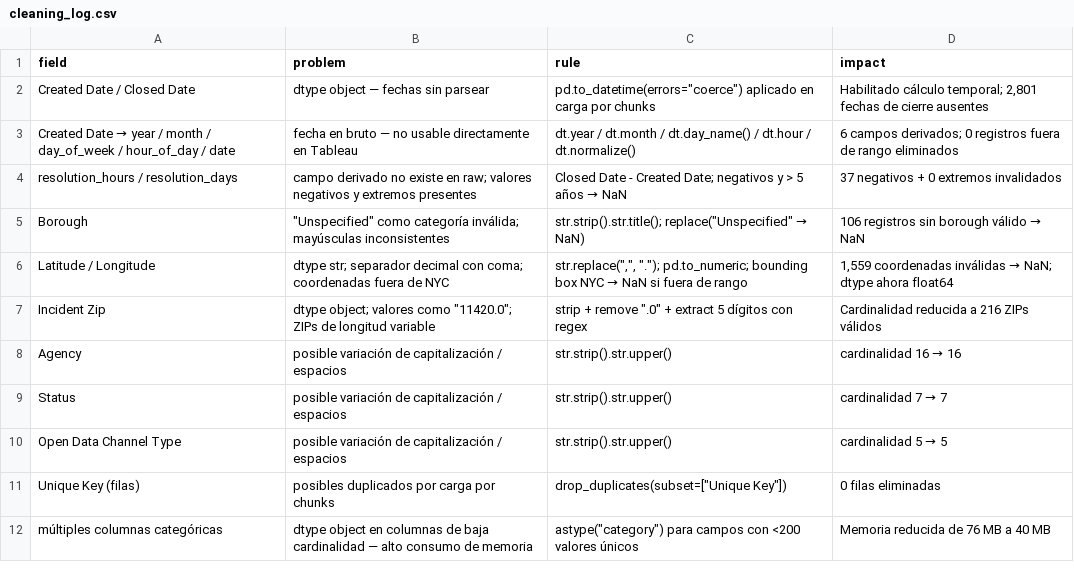
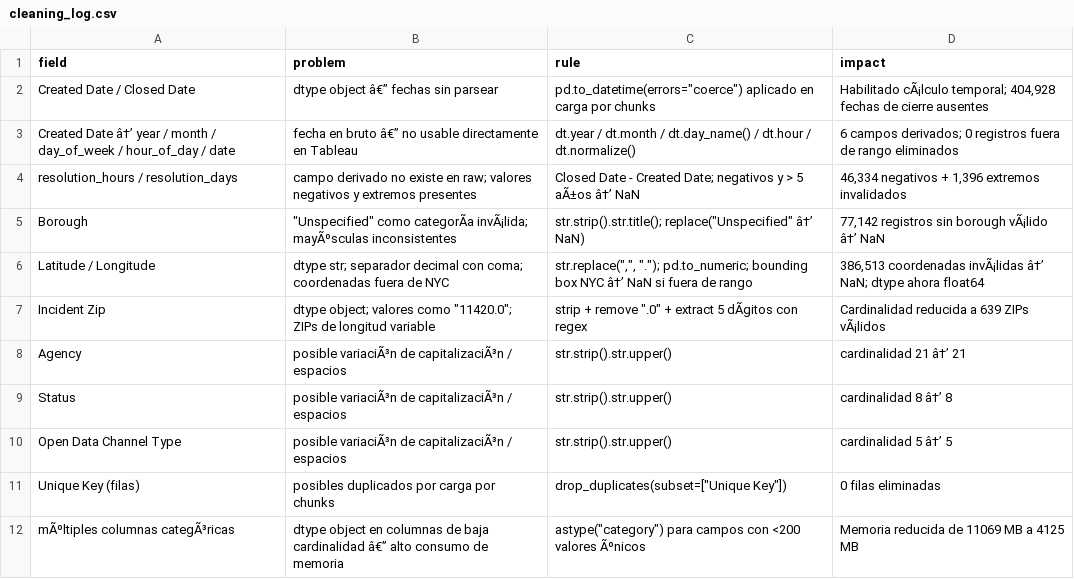
Before and after one commit to Nikole370/nyc-311-analytics, a CSV file: outputs/week-03-311/cleaning_log.csv, drawn as a sheet; the diff names each change by its address in the sheet, - before the commit and + after, or states it on an @@ line.

```diff
--- a/outputs/week-03-311/cleaning_log.csv
+++ b/outputs/week-03-311/cleaning_log.csv
-B2 (problem): dtype object — fechas sin parsear
+B2 (problem): dtype object â€” fechas sin parsear
-D2 (impact): Habilitado cálculo temporal; 2,801 fechas de…
+D2 (impact): Habilitado cÃ¡lculo temporal; 404,928 fechas de…
@@ A3 (field): Created Date → year /… → Created Date â†’ year /… @@
-B3 (problem): …en bruto — no usable…
+B3 (problem): …en bruto â€” no usable…
@@ C4 (rule): …> 5 años → NaN → …> 5 aÃ±os â†’ NaN @@
-D4 (impact): 37 negativos + 0 extremos invalidados
+D4 (impact): 46,334 negativos + 1,396 extremos invalidados
-B5 (problem): "Unspecified" como categoría inválida; mayúsculas inconsistentes
+B5 (problem): "Unspecified" como categorÃa invÃ¡lida; mayÃºsculas inconsistentes
@@ C5 (rule): str.strip().str.title(); replace("Unspecified" → NaN) → str.strip().str.title(); replace("Unspecified" â†’ NaN) @@
@@ D5 (impact): 106 registros sin borough válido → NaN → 77,142 registros sin borough vÃ¡lido â†’ NaN @@
@@ C6 (rule): …box NYC → NaN si… → …box NYC â†’ NaN si… @@
@@ D6 (impact): 1,559 coordenadas inválidas → NaN; dtype… → 386,513 coordenadas invÃ¡lidas â†’ NaN; dtype… @@
-C7 (rule): …extract 5 dígitos con regex
+C7 (rule): …extract 5 dÃgitos con regex
-D7 (impact): Cardinalidad reducida a 216 ZIPs válidos
+D7 (impact): Cardinalidad reducida a 639 ZIPs vÃ¡lidos
-B8:B10 (problem): posible variación de capitalización / espacios
+B8:B10 (problem): posible variaciÃ³n de capitalizaciÃ³n / espacios
@@ D8 (impact): cardinalidad 16 → 16 → cardinalidad 21 â†’ 21 @@
@@ D9 (impact): cardinalidad 7 → 7 → cardinalidad 8 â†’ 8 @@
@@ D10 (impact): cardinalidad 5 → 5 → cardinalidad 5 â†’ 5 @@
-A12 (field): múltiples columnas categóricas
+A12 (field): mÃºltiples columnas categÃ³ricas
-B12 (problem): …baja cardinalidad — alto consumo…
+B12 (problem): …baja cardinalidad â€” alto consumo…
-C12 (rule): …<200 valores únicos
+C12 (rule): …<200 valores Ãºnicos
-D12 (impact): Memoria reducida de 76 MB a 40 MB
+D12 (impact): Memoria reducida de 11069 MB a 4125 MB
```
Also changed, not shown: outputs/week-03-311/cleaning_comparison.csv, outputs/week-04-311/agg_borough_year.csv, 19 other files.
